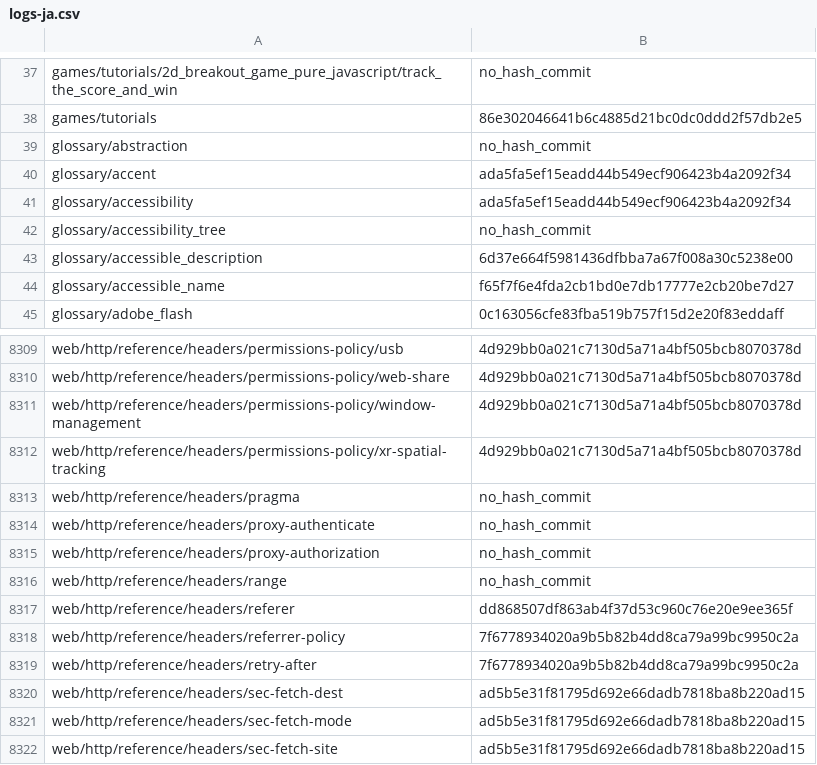
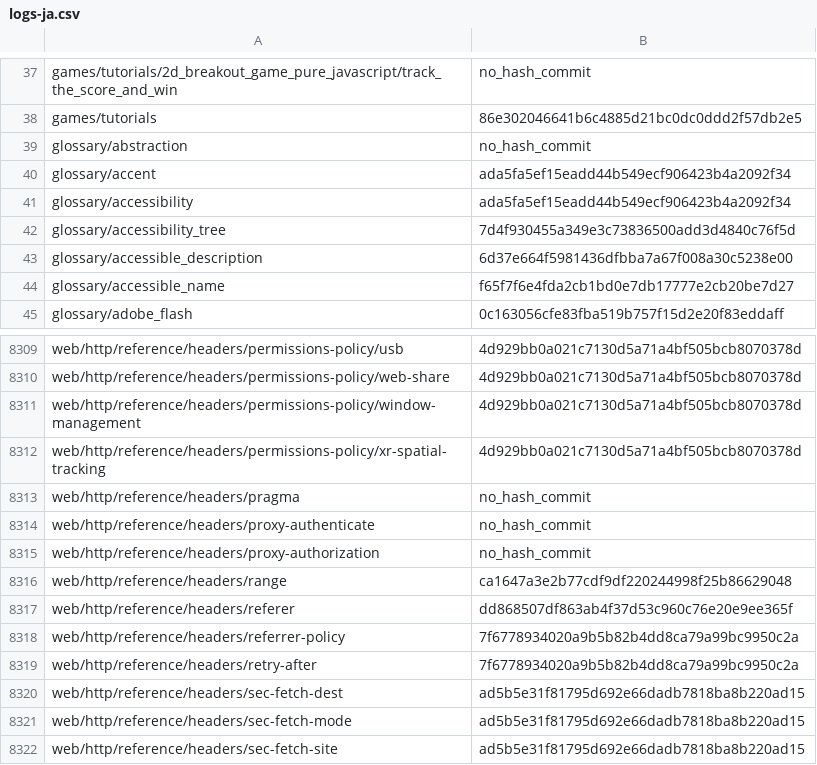
Before and after one commit to tristantheb/history-content-stats, a CSV file: history/logs-ja.csv, drawn as a sheet; only a part is shown, gaps mark what is left out.

Commit message:
sync(data): synchronize repositories data (#530)

```diff
--- a/history/logs-ja.csv
+++ b/history/logs-ja.csv
@@ -41,3 +41,3 @@ glossary/accent,ada5fa5ef15eadd44b549ecf906423b4a2092f34
 glossary/accessibility,ada5fa5ef15eadd44b549ecf906423b4a2092f34
-glossary/accessibility_tree,no_hash_commit
+glossary/accessibility_tree,7d4f930455a349e3c73836500add3d4840c76f5d
 glossary/accessible_description,6d37e664f5981436dfbba7a67f008a30c5238e00
@@ -8315,3 +8315,3 @@ web/http/reference/headers/proxy-authenticate,no_hash_commit
 web/http/reference/headers/proxy-authorization,no_hash_commit
-web/http/reference/headers/range,no_hash_commit
+web/http/reference/headers/range,ca1647a3e2b77cdf9df220244998f25b86629048
 web/http/reference/headers/referer,dd868507df863ab4f37d53c960c76e20e9ee365f
```
Also changed, not shown: statistics/parity-de.csv, statistics/parity-ja.csv, 1 other file.
